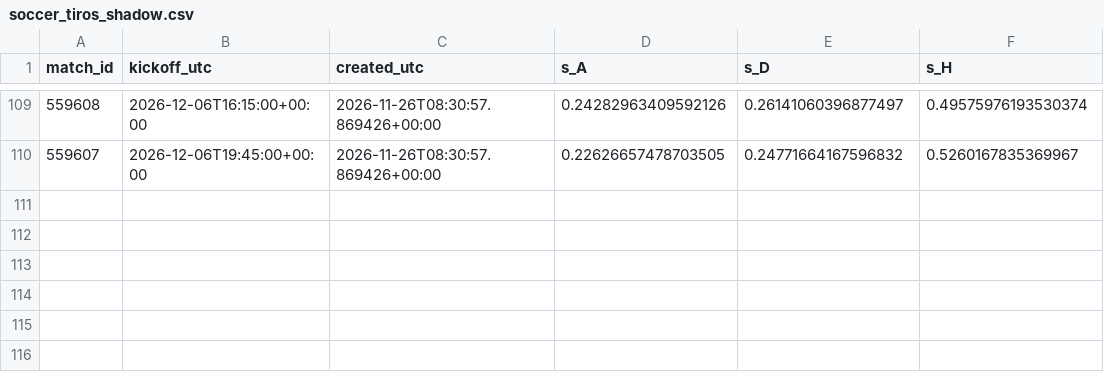
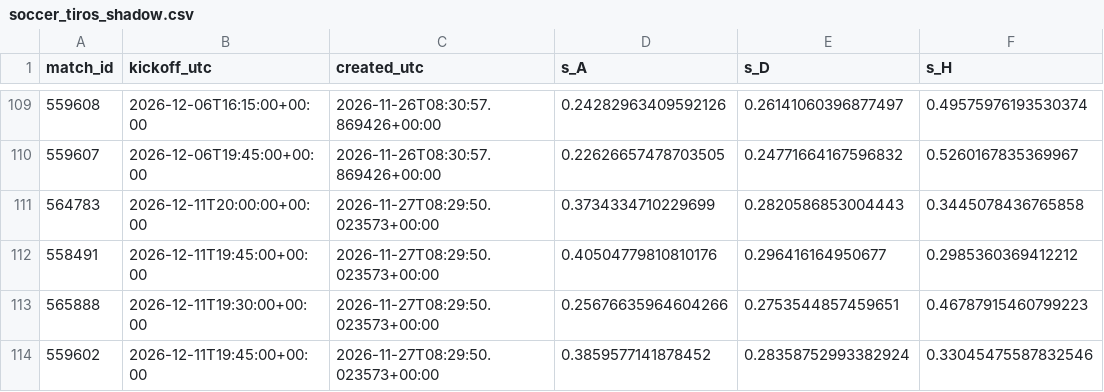
Before and after one commit to gabrielreyesu/mocha-picks, a CSV file: predictions/soccer_tiros_shadow.csv, drawn as a sheet; only a part is shown, gaps mark what is left out.

```diff
--- a/predictions/soccer_tiros_shadow.csv
+++ b/predictions/soccer_tiros_shadow.csv
@@ -110 +110,5 @@ match_id,kickoff_utc,created_utc,s_A,s_D,s_H
 559607,2026-12-06T19:45:00+00:00,2026-11-26T08:30:57.869426+00:00,0.22626657478703505,0.24771664167596832,0.5260167835369967
+564783,2026-12-11T20:00:00+00:00,2026-11-27T08:29:50.023573+00:00,0.3734334710229699,0.2820586853004443,0.3445078436765858
+558491,2026-12-11T19:45:00+00:00,2026-11-27T08:29:50.023573+00:00,0.40504779810810176,0.296416164950677,0.2985360369412212
+565888,2026-12-11T19:30:00+00:00,2026-11-27T08:29:50.023573+00:00,0.25676635964604266,0.2753544857459651,0.46787915460799223
+559602,2026-12-11T19:45:00+00:00,2026-11-27T08:29:50.023573+00:00,0.3859577141878452,0.28358752993382924,0.33045475587832546
```
Also changed, not shown: predictions/registry.csv, predictions/soccer_kalshi_edges.csv, 8 other files.
